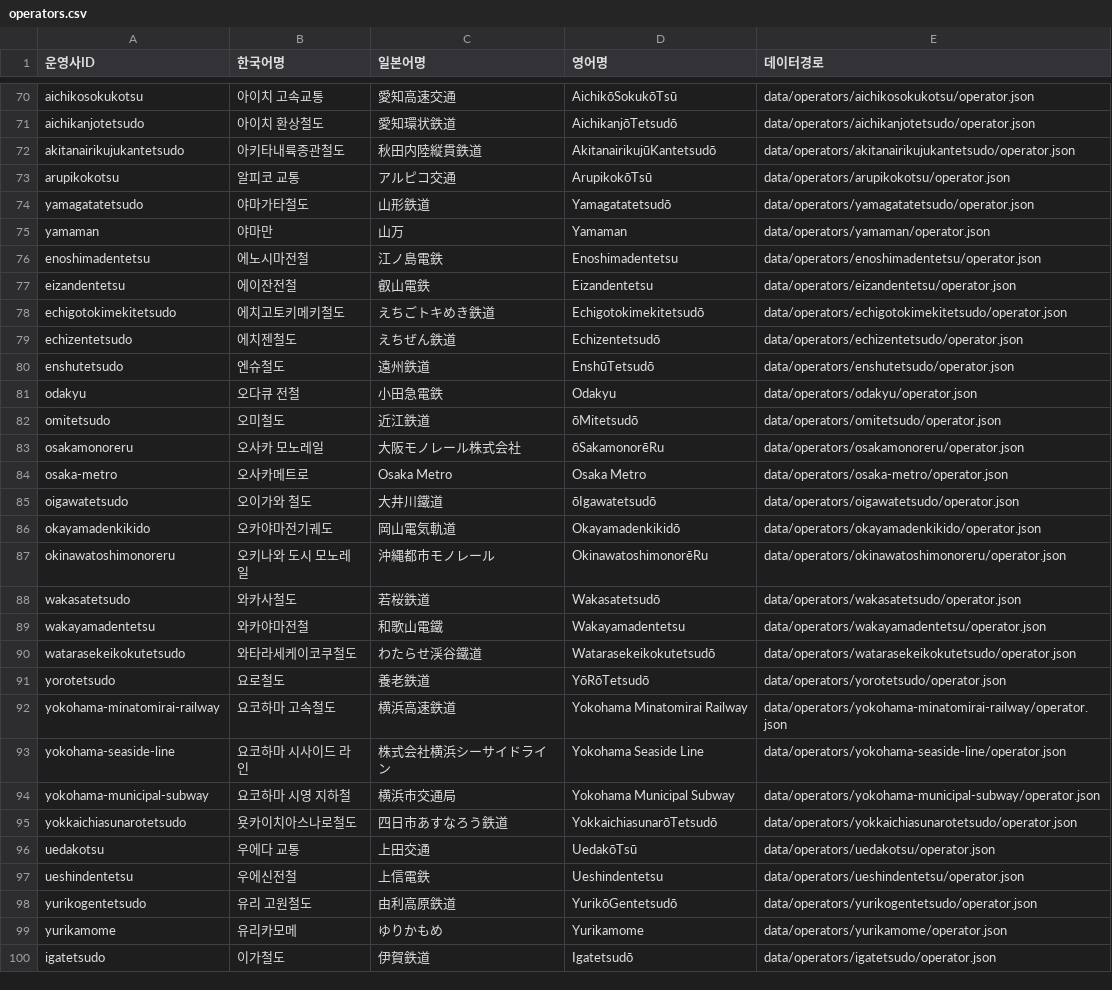
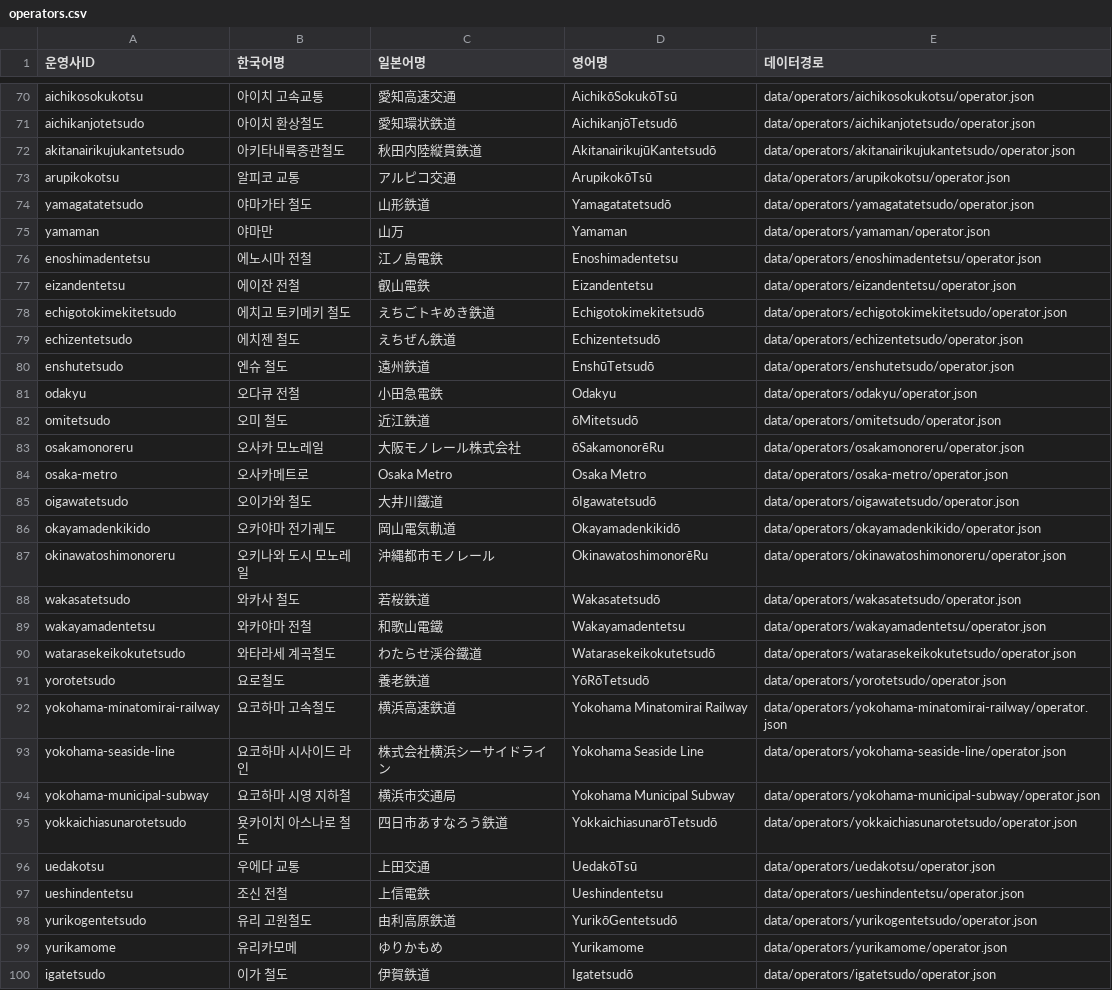
Before and after one commit to s3h0726/SUBTYPE, a CSV file: reports/korean-names/operators.csv, drawn as a sheet; only a part is shown, gaps mark what is left out; the diff covers the shown part only.

```diff
--- a/reports/korean-names/operators.csv
+++ b/reports/korean-names/operators.csv
@@ -73,11 +73,11 @@
 "arupikokotsu","알피코 교통","アルピコ交通","ArupikokōTsū","data/operators/arupikokotsu/operator.json"
-"yamagatatetsudo","야마가타철도","山形鉄道","Yamagatatetsudō","data/operators/yamagatatetsudo/operator.json"
+"yamagatatetsudo","야마가타 철도","山形鉄道","Yamagatatetsudō","data/operators/yamagatatetsudo/operator.json"
 "yamaman","야마만","山万","Yamaman","data/operators/yamaman/operator.json"
-"enoshimadentetsu","에노시마전철","江ノ島電鉄","Enoshimadentetsu","data/operators/enoshimadentetsu/operator.json"
-"eizandentetsu","에이잔전철","叡山電鉄","Eizandentetsu","data/operators/eizandentetsu/operator.json"
-"echigotokimekitetsudo","에치고토키메키철도","えちごトキめき鉄道","Echigotokimekitetsudō","data/operators/echigotokimekitetsudo/operator.json"
-"echizentetsudo","에치젠철도","えちぜん鉄道","Echizentetsudō","data/operators/echizentetsudo/operator.json"
-"enshutetsudo","엔슈철도","遠州鉄道","EnshūTetsudō","data/operators/enshutetsudo/operator.json"
+"enoshimadentetsu","에노시마 전철","江ノ島電鉄","Enoshimadentetsu","data/operators/enoshimadentetsu/operator.json"
+"eizandentetsu","에이잔 전철","叡山電鉄","Eizandentetsu","data/operators/eizandentetsu/operator.json"
+"echigotokimekitetsudo","에치고 토키메키 철도","えちごトキめき鉄道","Echigotokimekitetsudō","data/operators/echigotokimekitetsudo/operator.json"
+"echizentetsudo","에치젠 철도","えちぜん鉄道","Echizentetsudō","data/operators/echizentetsudo/operator.json"
+"enshutetsudo","엔슈 철도","遠州鉄道","EnshūTetsudō","data/operators/enshutetsudo/operator.json"
 "odakyu","오다큐 전철","小田急電鉄","Odakyu","data/operators/odakyu/operator.json"
-"omitetsudo","오미철도","近江鉄道","ōMitetsudō","data/operators/omitetsudo/operator.json"
+"omitetsudo","오미 철도","近江鉄道","ōMitetsudō","data/operators/omitetsudo/operator.json"
 "osakamonoreru","오사카 모노레일","大阪モノレール株式会社","ōSakamonorēRu","data/operators/osakamonoreru/operator.json"
@@ -85,7 +85,7 @@
 "oigawatetsudo","오이가와 철도","大井川鐵道","ōIgawatetsudō","data/operators/oigawatetsudo/operator.json"
-"okayamadenkikido","오카야마전기궤도","岡山電気軌道","Okayamadenkikidō","data/operators/okayamadenkikido/operator.json"
+"okayamadenkikido","오카야마 전기궤도","岡山電気軌道","Okayamadenkikidō","data/operators/okayamadenkikido/operator.json"
 "okinawatoshimonoreru","오키나와 도시 모노레일","沖縄都市モノレール","OkinawatoshimonorēRu","data/operators/okinawatoshimonoreru/operator.json"
-"wakasatetsudo","와카사철도","若桜鉄道","Wakasatetsudō","data/operators/wakasatetsudo/operator.json"
-"wakayamadentetsu","와카야마전철","和歌山電鐵","Wakayamadentetsu","data/operators/wakayamadentetsu/operator.json"
-"watarasekeikokutetsudo","와타라세케이코쿠철도","わたらせ渓谷鐵道","Watarasekeikokutetsudō","data/operators/watarasekeikokutetsudo/operator.json"
+"wakasatetsudo","와카사 철도","若桜鉄道","Wakasatetsudō","data/operators/wakasatetsudo/operator.json"
+"wakayamadentetsu","와카야마 전철","和歌山電鐵","Wakayamadentetsu","data/operators/wakayamadentetsu/operator.json"
+"watarasekeikokutetsudo","와타라세 계곡철도","わたらせ渓谷鐵道","Watarasekeikokutetsudō","data/operators/watarasekeikokutetsudo/operator.json"
 "yorotetsudo","요로철도","養老鉄道","YōRōTetsudō","data/operators/yorotetsudo/operator.json"
@@ -94,7 +94,7 @@
 "yokohama-municipal-subway","요코하마 시영 지하철","横浜市交通局","Yokohama Municipal Subway","data/operators/yokohama-municipal-subway/operator.json"
-"yokkaichiasunarotetsudo","욧카이치아스나로철도","四日市あすなろう鉄道","YokkaichiasunarōTetsudō","data/operators/yokkaichiasunarotetsudo/operator.json"
+"yokkaichiasunarotetsudo","욧카이치 아스나로 철도","四日市あすなろう鉄道","YokkaichiasunarōTetsudō","data/operators/yokkaichiasunarotetsudo/operator.json"
 "uedakotsu","우에다 교통","上田交通","UedakōTsū","data/operators/uedakotsu/operator.json"
-"ueshindentetsu","우에신전철","上信電鉄","Ueshindentetsu","data/operators/ueshindentetsu/operator.json"
+"ueshindentetsu","조신 전철","上信電鉄","Ueshindentetsu","data/operators/ueshindentetsu/operator.json"
 "yurikogentetsudo","유리 고원철도","由利高原鉄道","YurikōGentetsudō","data/operators/yurikogentetsudo/operator.json"
 "yurikamome","유리카모메","ゆりかもめ","Yurikamome","data/operators/yurikamome/operator.json"
-"igatetsudo","이가철도","伊賀鉄道","Igatetsudō","data/operators/igatetsudo/operator.json"
+"igatetsudo","이가 철도","伊賀鉄道","Igatetsudō","data/operators/igatetsudo/operator.json"
```
Also changed, not shown: 61 edited cells elsewhere in this file, reports/korean-names/lines.csv, 3 other files.
